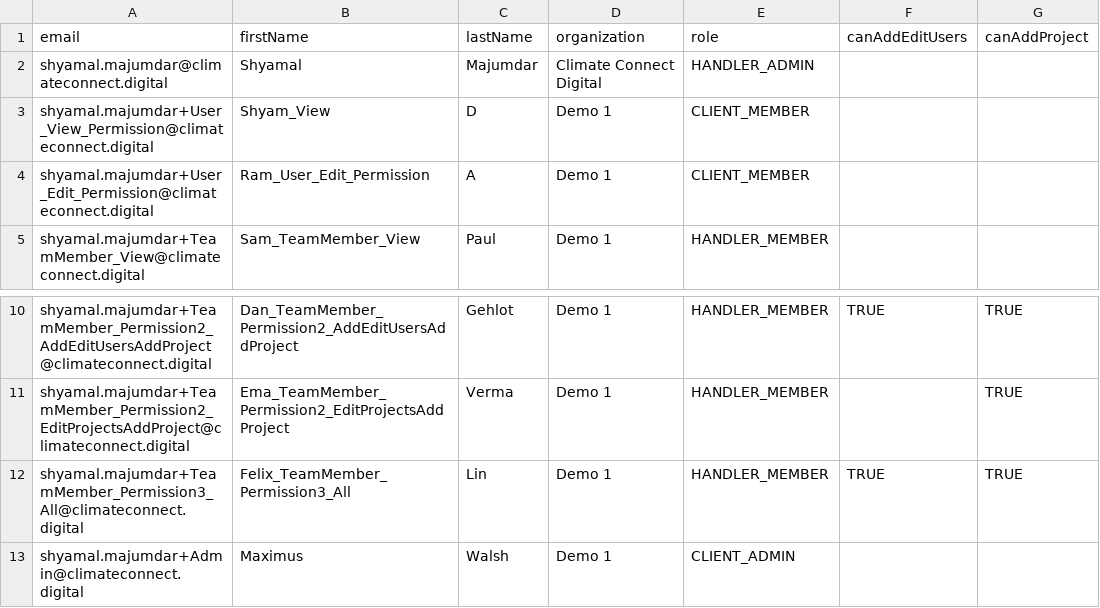
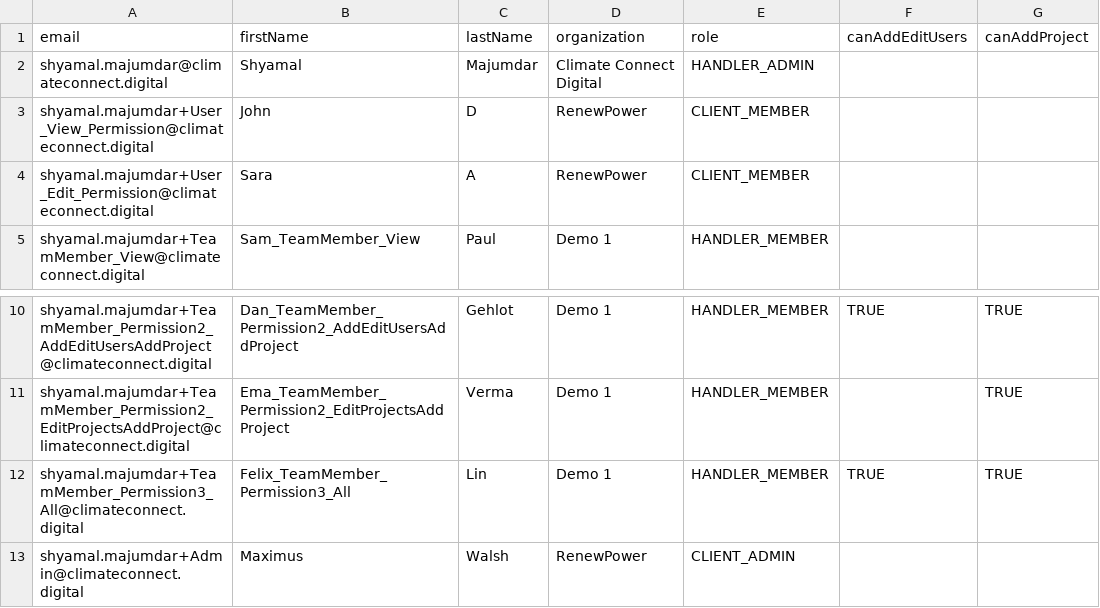
Before and after one commit to ayush2912/my-test, a CSV file: prisma/csv/users.csv, drawn as a sheet; only a part is shown, gaps mark what is left out; the diff names each change by its address in the sheet, - before the commit and + after, or states it on an @@ line.

```diff
--- a/prisma/csv/users.csv
+++ b/prisma/csv/users.csv
-B3 (firstName): Shyam_View
+B3 (firstName): John
-D3:D4 (organization): Demo 1
+D3:D4 (organization): RenewPower
-B4 (firstName): Ram_User_Edit_Permission
+B4 (firstName): Sara
-D13 (organization): Demo 1
+D13 (organization): RenewPower
```
Also changed, not shown: prisma/csv/organizations.csv, 4 other files.
